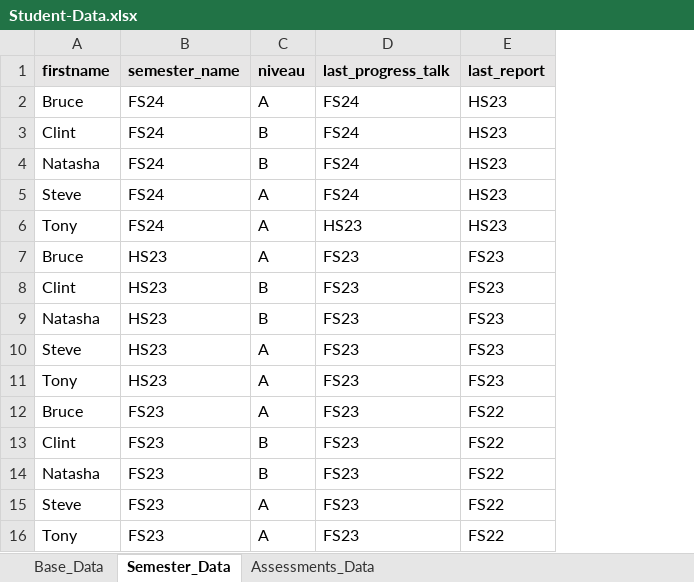
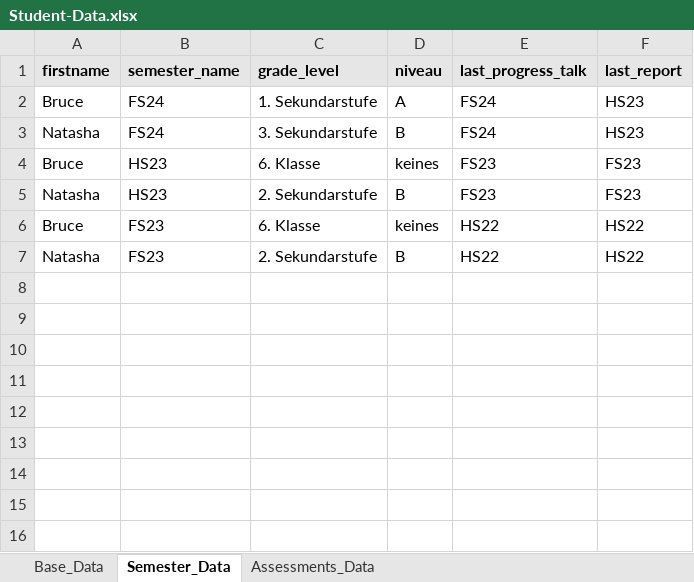
Before and after one commit to danielakomenda/ML2-ExamProject, an Excel workbook: Notebooks/Student-Data.xlsx, sheet Semester_Data, drawn as a sheet; values as stored, in another font and other column widths than the file's, no borders; removed rows and columns are numbered as before the commit, all else as after; the diff names each change by its address in the sheet, - before the commit and + after, or states it on an @@ line.

Commit message:
hopefully last bug fixes

```diff
--- a/Notebooks/Student-Data.xlsx (sheet Semester_Data)
+++ b/Notebooks/Student-Data.xlsx (sheet Semester_Data)
+column C (grade_level), rows 2-7: 1. Sekundarstufe | 3. Sekundarstufe | 6. Klasse | 2. Sekundarstufe | 6. Klasse | 2. Sekundarstufe
-row 3: Clint | FS24 | B | FS24 | HS23
-row 5: Steve | FS24 | A | FS24 | HS23
-row 6: Tony | FS24 | A | HS23 | HS23
-D4 (niveau): A
+D4 (niveau): keines
-row 8: Clint | HS23 | B | FS23 | FS23
-row 10: Steve | HS23 | A | FS23 | FS23
-row 11: Tony | HS23 | A | FS23 | FS23
-D6 (niveau): A
+D6 (niveau): keines
-E6 (last_progress_talk): FS23
+E6 (last_progress_talk): HS22
-F6 (last_report): FS22
+F6 (last_report): HS22
-row 13: Clint | FS23 | B | FS23 | FS22
-E7 (last_progress_talk): FS23
+E7 (last_progress_talk): HS22
-F7 (last_report): FS22
+F7 (last_report): HS22
-row 15: Steve | FS23 | A | FS23 | FS22
-row 16: Tony | FS23 | A | FS23 | FS22
```
Also changed, not shown: sheet Assessments_Data, sheet Base_Data, 12 other files.
